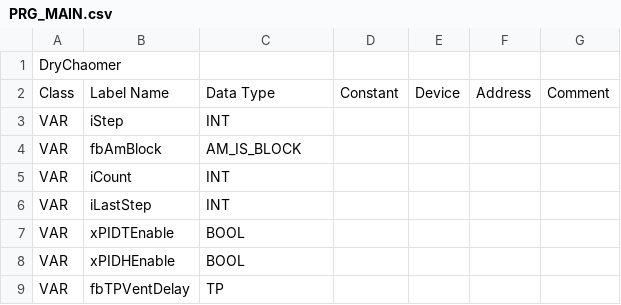
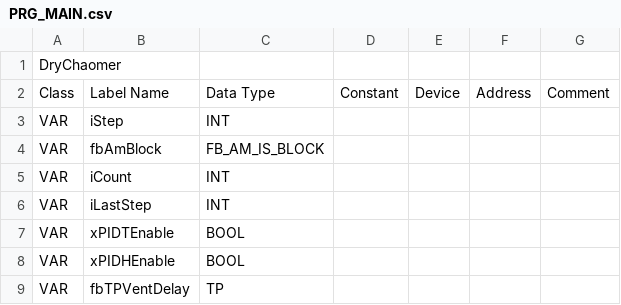
Before and after one commit to Serhioromano/gxw2-project-dryer, a CSV file: ПО/PRG_MAIN.csv, drawn as a sheet; the diff names each change by its address in the sheet, - before the commit and + after, or states it on an @@ line.

```diff
--- a/ПО/PRG_MAIN.csv
+++ b/ПО/PRG_MAIN.csv
-C4: AM_IS_BLOCK
+C4: FB_AM_IS_BLOCK
```
Also changed, not shown: ПО/GVL.csv, ПО/PRG_INIT.csv, 4 other files.
